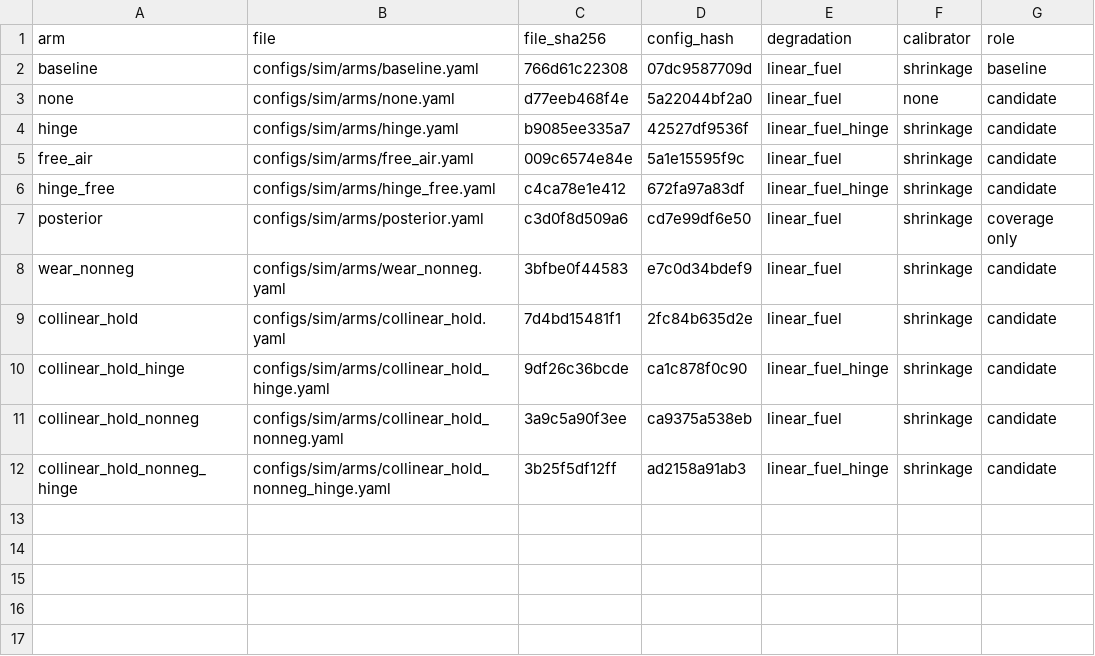
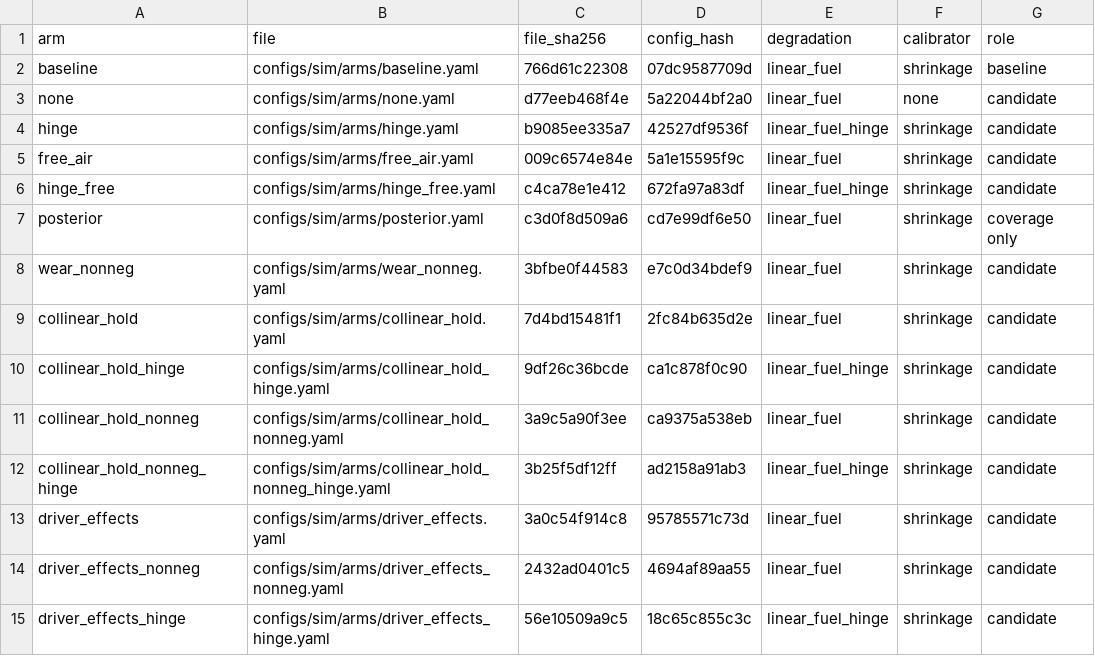
Before and after one commit to f1-t/agentic-ai, a CSV file: f1-race-strategy-agent-local-test/reports/calibration/cross_race/arms.csv, drawn as a sheet; the diff names each change by its address in the sheet, - before the commit and + after, or states it on an @@ line.

Commit message:
Driver effects in the degradation fit; signed stop-gain bias and stop-count check
D1: degradation param driver_effects (default off; linear_fuel and
linear_fuel_hinge). One pace offset per driver in every fit path, summing to
zero so each compound base stays the field mean (orthonormal sum-to-zero
contrasts). Unpenalised in the full and practice fits; shrunk toward 0 with
the base tau (shrinkage driver_s overrides) in the to_snapshot fit. Nuisance
parameters: left out of fit_report cov and the posterior draws, reported in
fit_report driver_effects. The engine's pace term is unchanged. Arms
driver_effects, driver_effects_nonneg and driver_effects_hinge.

D2: SG bias (race-weighted mean of predicted less real gain) beside SG mae in
the selection and tau-grid tables; per-race stop-gain table
(stop_gain_by_race.csv).

D3: stop-count check per race: the field's stop counts (cars within 2 laps of
the distance) and their mode against the lap-0 reference's under each
committed arm's world (stop_counts.csv).

The Spain-only cross-race report is regenerated: it gains the new arms, the
new columns and sections; no existing number moved (stamps only).

```diff
--- a/f1-race-strategy-agent-local-test/reports/calibration/cross_race/arms.csv
+++ b/f1-race-strategy-agent-local-test/reports/calibration/cross_race/arms.csv
+row 13: driver_effects | configs/sim/arms/driver_effects.yaml | 3a0c54f914c8 | 95785571c73d | linear_fuel | shrinkage | candidate
+row 14: driver_effects_nonneg | configs/sim/arms/driver_effects_nonneg.yaml | 2432ad0401c5 | 4694af89aa55 | linear_fuel | shrinkage | candidate
+row 15: driver_effects_hinge | configs/sim/arms/driver_effects_hinge.yaml | 56e10509a9c5 | 18c65c855c3c | linear_fuel_hinge | shrinkage | candidate
```
Also changed, not shown: f1-race-strategy-agent-local-test/reports/calibration/cross_race/coverage_summary.csv, f1-race-strategy-agent-local-test/reports/calibration/cross_race/selection.csv, 14 other files.
